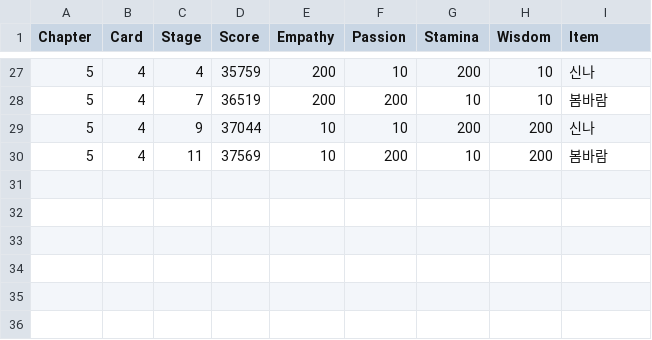
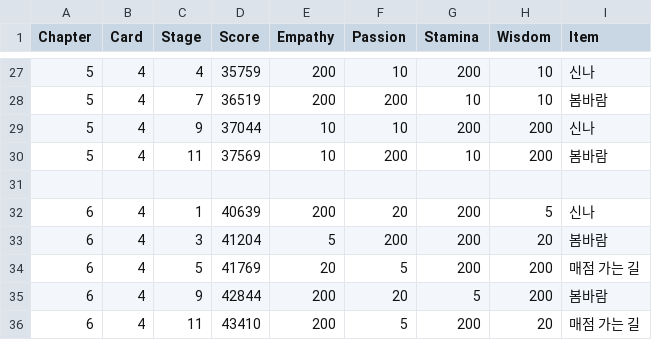
Before and after one commit to imFlyLikeG6/imflylikeg6.github.io, a CSV file: script/JUNGKOOK_story.csv, drawn as a sheet; only a part is shown, gaps mark what is left out; the diff names each change by its address in the sheet, - before the commit and + after, or states it on an @@ line.

```diff
--- a/script/JUNGKOOK_story.csv
+++ b/script/JUNGKOOK_story.csv
+row 31: (empty)
+row 32: 6 | 4 | 1 | 40639 | 200 | 20 | 200 | 5 | 신나
+row 33: 6 | 4 | 3 | 41204 | 5 | 200 | 200 | 20 | 봄바람
+row 34: 6 | 4 | 5 | 41769 | 20 | 5 | 200 | 200 | 매점 가는 길
+row 35: 6 | 4 | 9 | 42844 | 200 | 20 | 5 | 200 | 봄바람
+row 36: 6 | 4 | 11 | 43410 | 200 | 5 | 200 | 20 | 매점 가는 길
```
Also changed, not shown: script/SUGA_story.csv, script/V_story.csv, 1 other file.
